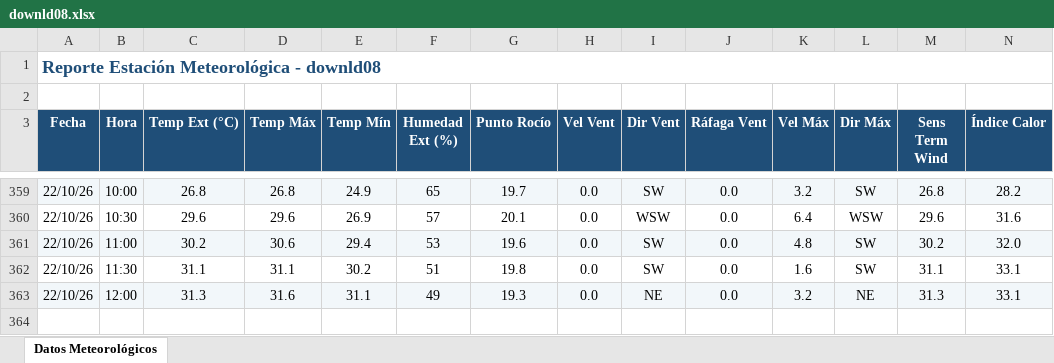
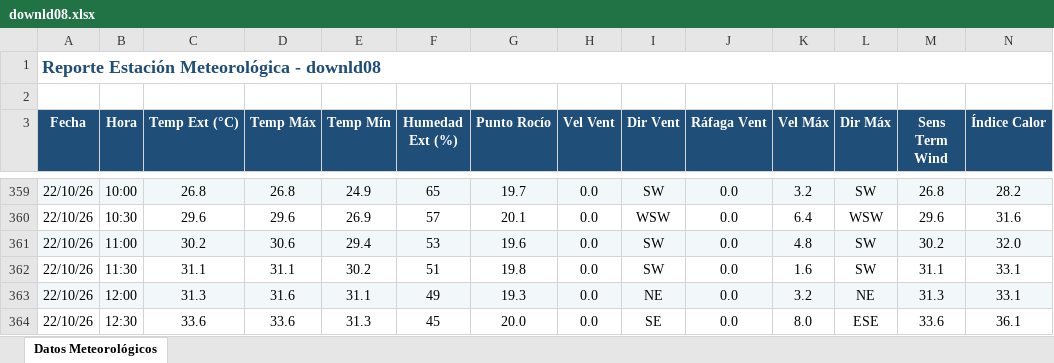
Before and after one commit to intasalta/ema_yuto, an Excel workbook: downld08.xlsx, sheet Datos Meteorológicos, drawn as a sheet; only a part is shown, gaps mark what is left out; values as stored, in another font and other column widths than the file's, no borders; rows hold the shown columns only; the diff names each change by its address in the sheet, - before the commit and + after, or states it on an @@ line.

```diff
--- a/downld08.xlsx (sheet Datos Meteorológicos)
+++ b/downld08.xlsx (sheet Datos Meteorológicos)
+row 364: 22/10/26 | 12:30 | 33.6 | 33.6 | 31.3 | 45 | 20.0 | 0.0 | SE | 0.0 | 8.0 | ESE | 33.6 | 36.1
```
Also changed, not shown: downld02.xlsx, 2 other files.
